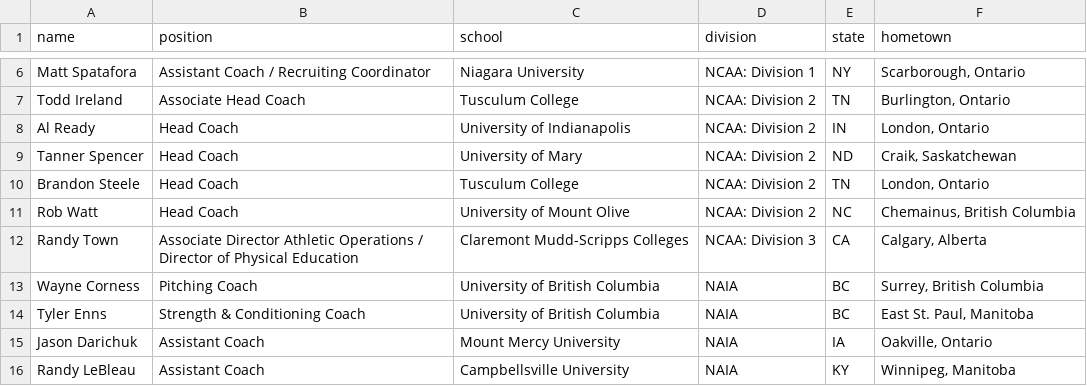
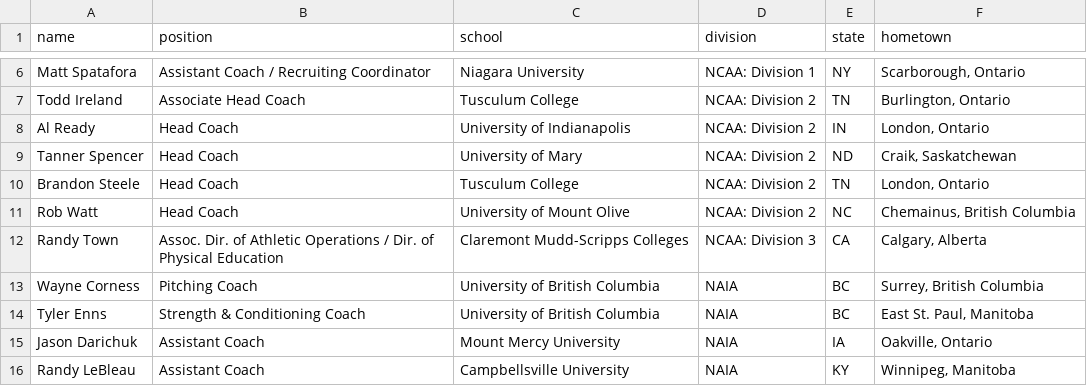
Before and after one commit to peteb206/pete_berryman_baseball, a CSV file: Projects/Canadian_Baseball_Network/coaches.csv, drawn as a sheet; only a part is shown, gaps mark what is left out.

Commit message:
capitalize coach headers

```diff
--- a/Projects/Canadian_Baseball_Network/coaches.csv
+++ b/Projects/Canadian_Baseball_Network/coaches.csv
@@ -11,3 +11,3 @@ Brandon Steele,Head Coach,Tusculum College,NCAA: Division 2,TN,"London, Ontario"
 Rob Watt,Head Coach,University of Mount Olive,NCAA: Division 2,NC,"Chemainus, British Columbia"
-Randy Town,Associate Director Athletic Operations / Director of Physical Education,Claremont Mudd-Scripps Colleges,NCAA: Division 3,CA,"Calgary, Alberta"
+Randy Town,Assoc. Dir. of Athletic Operations / Dir. of Physical Education,Claremont Mudd-Scripps Colleges,NCAA: Division 3,CA,"Calgary, Alberta"
 Wayne Corness,Pitching Coach,University of British Columbia,NAIA,BC,"Surrey, British Columbia"
```
Also changed, not shown: 1 other file.
